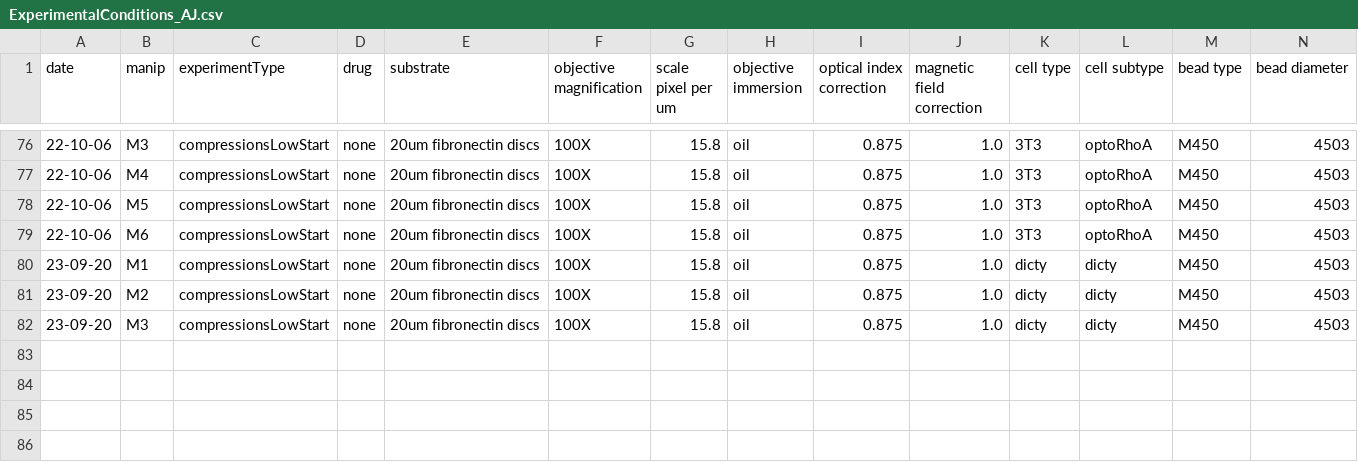
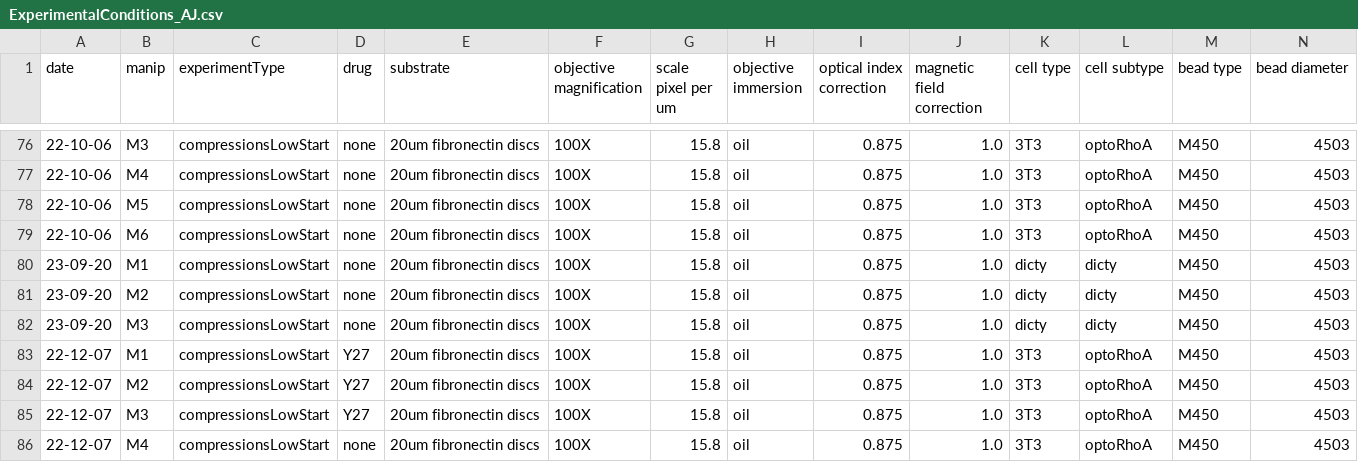
Before and after one commit to jvermeil-biophys/CortExplore, a CSV file: Data_Experimental_AJ/ExperimentalConditions_AJ.csv, drawn as a sheet; only a part is shown, gaps mark what is left out; rows hold the shown columns only; the diff names each change by its address in the sheet, - before the commit and + after, or states it on an @@ line.

```diff
--- a/Data_Experimental_AJ/ExperimentalConditions_AJ.csv
+++ b/Data_Experimental_AJ/ExperimentalConditions_AJ.csv
+row 83: 22-12-07 | M1 | compressionsLowStart | Y27 | 20um fibronectin discs | 100X | 15.8 | oil | 0.875 | 1.0 | 3T3 | optoRhoA | M450 | 4503
+row 84: 22-12-07 | M2 | compressionsLowStart | Y27 | 20um fibronectin discs | 100X | 15.8 | oil | 0.875 | 1.0 | 3T3 | optoRhoA | M450 | 4503
+row 85: 22-12-07 | M3 | compressionsLowStart | Y27 | 20um fibronectin discs | 100X | 15.8 | oil | 0.875 | 1.0 | 3T3 | optoRhoA | M450 | 4503
+row 86: 22-12-07 | M4 | compressionsLowStart | none | 20um fibronectin discs | 100X | 15.8 | oil | 0.875 | 1.0 | 3T3 | optoRhoA | M450 | 4503
```
Also changed, not shown: Data_Experimental_AJ/ExperimentalConditions.csv, 6 other files.
